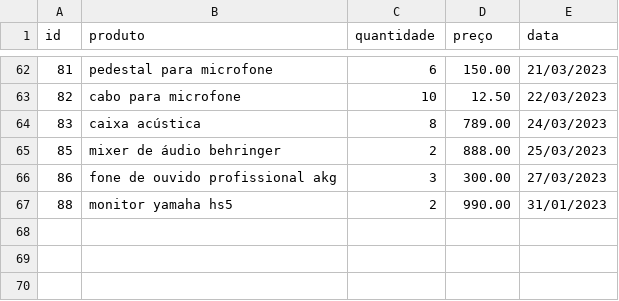
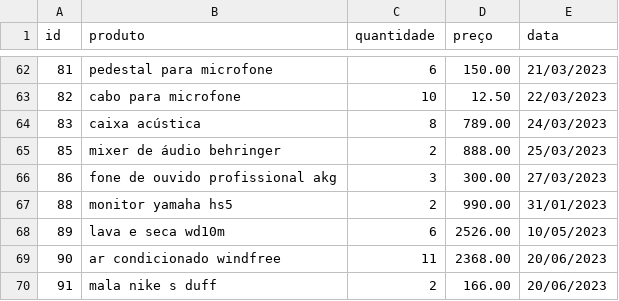
Before and after one commit to luana-novais/PB_COMPASSUOL, a CSV file: Sprint_1/desafio/ecommerce/dados_de_vendas.csv, drawn as a sheet; only a part is shown, gaps mark what is left out.

Commit message:
Entrega final do desafio

```diff
--- a/Sprint_1/desafio/ecommerce/dados_de_vendas.csv
+++ b/Sprint_1/desafio/ecommerce/dados_de_vendas.csv
@@ -67 +67,4 @@ id,produto,quantidade,preço,data
 88,monitor yamaha hs5,2,990.00,31/01/2023
+89,lava e seca wd10m,6,2526.00,10/05/2023
+90,ar condicionado windfree,11,2368.00,20/06/2023
+91,mala nike s duff,2,166.00,20/06/2023
```
Also changed, not shown: 25 other files.
